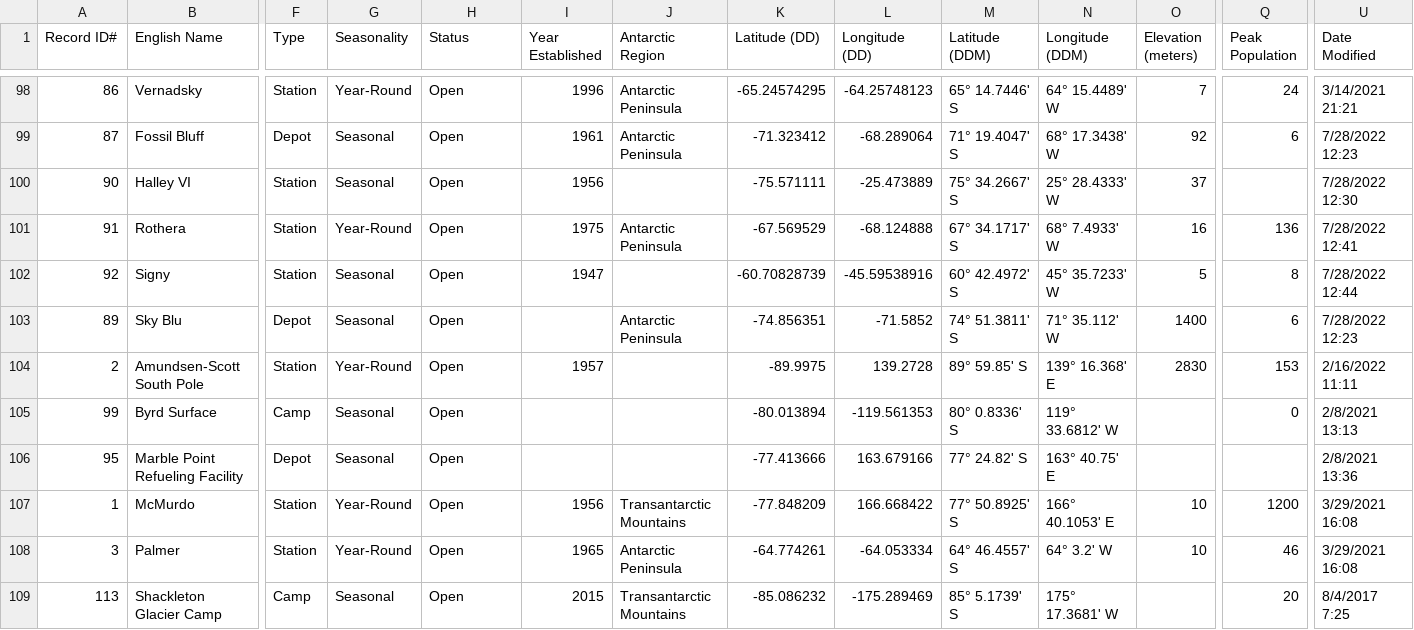
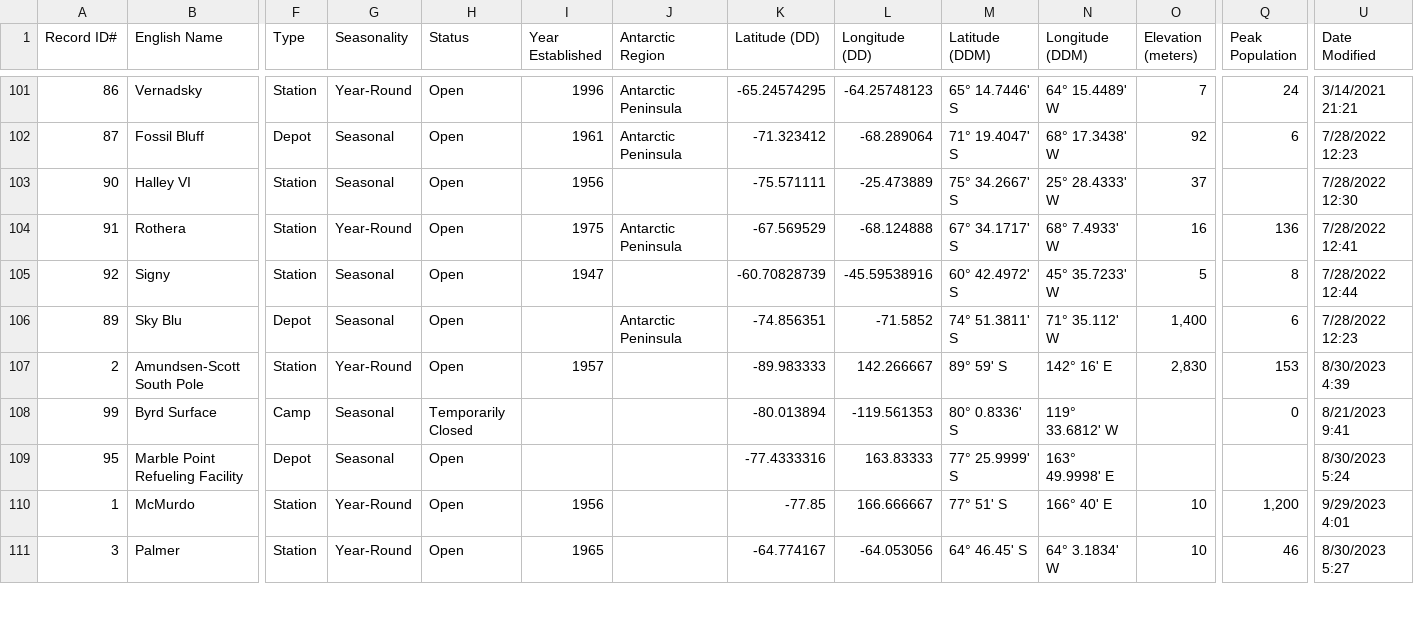
Before and after one commit to PolarGeospatialCenter/comnap-antarctic-facilities, a CSV file: dist/csv/COMNAP_Antarctic_Facilities_Master.csv, drawn as a sheet; only a part is shown, gaps mark what is left out; removed rows and columns are numbered as before the commit, all else as after; rows hold the shown columns only; the diff covers the shown part only; the diff names each change by its address in the sheet, - before the commit and + after, or states it on an @@ line.

```diff
--- a/dist/csv/COMNAP_Antarctic_Facilities_Master.csv
+++ b/dist/csv/COMNAP_Antarctic_Facilities_Master.csv
-O106 (Elevation (meters)): 1400
+O106 (Elevation (meters)): 1,400
-K107 (Latitude (DD)): -89.9975
+K107 (Latitude (DD)): -89.983333
-L107 (Longitude (DD)): 139.2728
+L107 (Longitude (DD)): 142.266667
-M107 (Latitude (DDM)): 89° 59.85' S
+M107 (Latitude (DDM)): 89° 59' S
-N107 (Longitude (DDM)): 139° 16.368' E
+N107 (Longitude (DDM)): 142° 16' E
-O107 (Elevation (meters)): 2830
+O107 (Elevation (meters)): 2,830
-U107 (Date Modified): 2/16/2022 11:11
+U107 (Date Modified): 8/30/2023 4:39
-H108 (Status): Open
+H108 (Status): Temporarily Closed
-U108 (Date Modified): 2/8/2021 13:13
+U108 (Date Modified): 8/21/2023 9:41
-K109 (Latitude (DD)): -77.413666
+K109 (Latitude (DD)): -77.4333316
-L109 (Longitude (DD)): 163.679166
+L109 (Longitude (DD)): 163.83333
-M109 (Latitude (DDM)): 77° 24.82' S
+M109 (Latitude (DDM)): 77° 25.9999' S
-N109 (Longitude (DDM)): 163° 40.75' E
+N109 (Longitude (DDM)): 163° 49.9998' E
-U109 (Date Modified): 2/8/2021 13:36
+U109 (Date Modified): 8/30/2023 5:24
-J110 (Antarctic Region): Transantarctic Mountains
+J110 (Antarctic Region): (empty)
-K110 (Latitude (DD)): -77.848209
+K110 (Latitude (DD)): -77.85
-L110 (Longitude (DD)): 166.668422
+L110 (Longitude (DD)): 166.666667
-M110 (Latitude (DDM)): 77° 50.8925' S
+M110 (Latitude (DDM)): 77° 51' S
-N110 (Longitude (DDM)): 166° 40.1053' E
+N110 (Longitude (DDM)): 166° 40' E
-Q110 (Peak Population): 1200
+Q110 (Peak Population): 1,200
-U110 (Date Modified): 3/29/2021 16:08
+U110 (Date Modified): 9/29/2023 4:01
-J111 (Antarctic Region): Antarctic Peninsula
+J111 (Antarctic Region): (empty)
-K111 (Latitude (DD)): -64.774261
+K111 (Latitude (DD)): -64.774167
-L111 (Longitude (DD)): -64.053334
+L111 (Longitude (DD)): -64.053056
-M111 (Latitude (DDM)): 64° 46.4557' S
+M111 (Latitude (DDM)): 64° 46.45' S
-N111 (Longitude (DDM)): 64° 3.2' W
+N111 (Longitude (DDM)): 64° 3.1834' W
-U111 (Date Modified): 3/29/2021 16:08
+U111 (Date Modified): 8/30/2023 5:27
-row 109: 113 | Shackleton Glacier Camp | Camp | Seasonal | Open | 2015 | Transantarctic Mountains | -85.086232 | -175.289469 | 85° 5.1739' S | 175° 17.3681' W |  | 20 | 8/4/2017 7:25
```
Also changed, not shown: 3 added rows and 77 edited cells elsewhere in this file, 51 other files.
